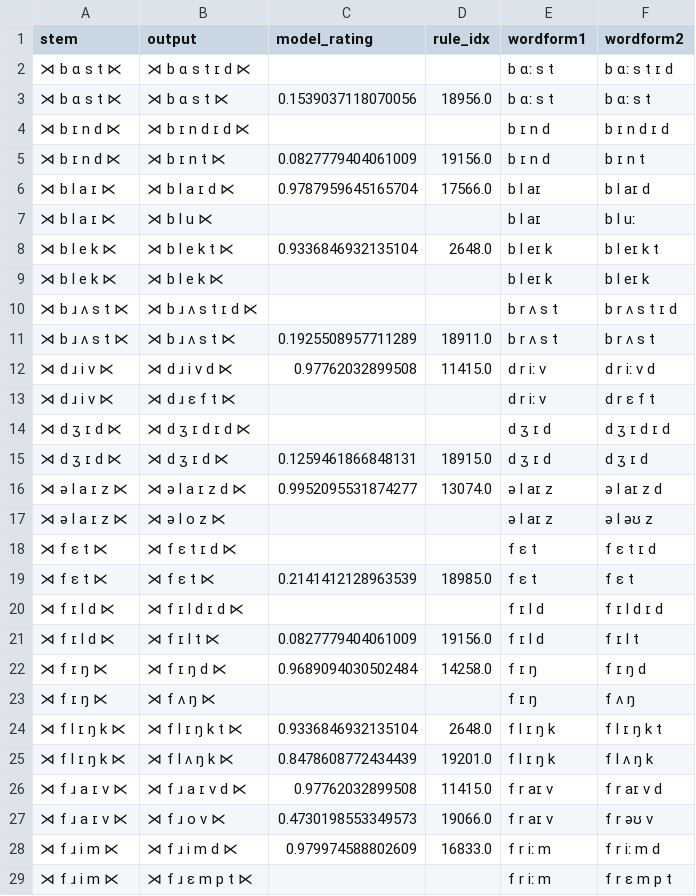
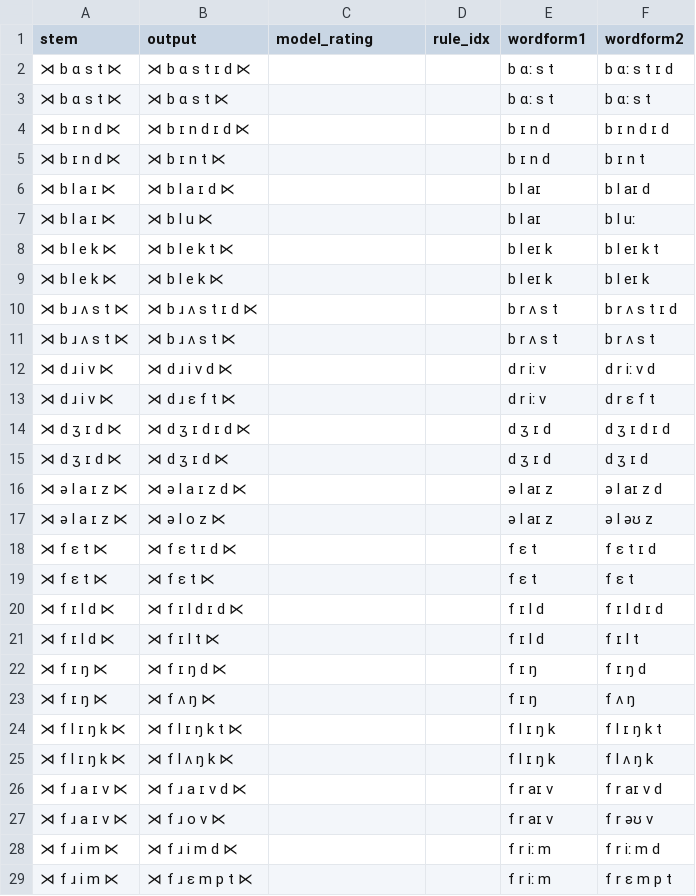
Before and after one commit to colincwilson/mingen, a TSV file: data/eng3_wug_tst_predict_confidence.tsv, drawn as a sheet; only a part is shown; the diff covers the shown part only.

```diff
--- a/data/eng3_wug_tst_predict_confidence.tsv
+++ b/data/eng3_wug_tst_predict_confidence.tsv
@@ -2,28 +2,28 @@ stem	output	model_rating	rule_idx	wordform1	wordform2
 ⋊ b ɑ s t ⋉	⋊ b ɑ s t ɪ d ⋉			b ɑː s t	b ɑː s t ɪ d
-⋊ b ɑ s t ⋉	⋊ b ɑ s t ⋉	0.1539037118070056	18956.0	b ɑː s t	b ɑː s t
+⋊ b ɑ s t ⋉	⋊ b ɑ s t ⋉			b ɑː s t	b ɑː s t
 ⋊ b ɪ n d ⋉	⋊ b ɪ n d ɪ d ⋉			b ɪ n d	b ɪ n d ɪ d
-⋊ b ɪ n d ⋉	⋊ b ɪ n t ⋉	0.0827779404061009	19156.0	b ɪ n d	b ɪ n t
-⋊ b l a ɪ ⋉	⋊ b l a ɪ d ⋉	0.9787959645165704	17566.0	b l aɪ	b l aɪ d
+⋊ b ɪ n d ⋉	⋊ b ɪ n t ⋉			b ɪ n d	b ɪ n t
+⋊ b l a ɪ ⋉	⋊ b l a ɪ d ⋉			b l aɪ	b l aɪ d
 ⋊ b l a ɪ ⋉	⋊ b l u ⋉			b l aɪ	b l uː
-⋊ b l e k ⋉	⋊ b l e k t ⋉	0.9336846932135104	2648.0	b l eɪ k	b l eɪ k t
+⋊ b l e k ⋉	⋊ b l e k t ⋉			b l eɪ k	b l eɪ k t
 ⋊ b l e k ⋉	⋊ b l e k ⋉			b l eɪ k	b l eɪ k
 ⋊ b ɹ ʌ s t ⋉	⋊ b ɹ ʌ s t ɪ d ⋉			b r ʌ s t	b r ʌ s t ɪ d
-⋊ b ɹ ʌ s t ⋉	⋊ b ɹ ʌ s t ⋉	0.1925508957711289	18911.0	b r ʌ s t	b r ʌ s t
-⋊ d ɹ i v ⋉	⋊ d ɹ i v d ⋉	0.97762032899508	11415.0	d r iː v	d r iː v d
+⋊ b ɹ ʌ s t ⋉	⋊ b ɹ ʌ s t ⋉			b r ʌ s t	b r ʌ s t
+⋊ d ɹ i v ⋉	⋊ d ɹ i v d ⋉			d r iː v	d r iː v d
 ⋊ d ɹ i v ⋉	⋊ d ɹ ɛ f t ⋉			d r iː v	d r ɛ f t
 ⋊ d ʒ ɪ d ⋉	⋊ d ʒ ɪ d ɪ d ⋉			d ʒ ɪ d	d ʒ ɪ d ɪ d
-⋊ d ʒ ɪ d ⋉	⋊ d ʒ ɪ d ⋉	0.1259461866848131	18915.0	d ʒ ɪ d	d ʒ ɪ d
-⋊ ə l a ɪ z ⋉	⋊ ə l a ɪ z d ⋉	0.9952095531874277	13074.0	ə l aɪ z	ə l aɪ z d
+⋊ d ʒ ɪ d ⋉	⋊ d ʒ ɪ d ⋉			d ʒ ɪ d	d ʒ ɪ d
+⋊ ə l a ɪ z ⋉	⋊ ə l a ɪ z d ⋉			ə l aɪ z	ə l aɪ z d
 ⋊ ə l a ɪ z ⋉	⋊ ə l o z ⋉			ə l aɪ z	ə l əʊ z
 ⋊ f ɛ t ⋉	⋊ f ɛ t ɪ d ⋉			f ɛ t	f ɛ t ɪ d
-⋊ f ɛ t ⋉	⋊ f ɛ t ⋉	0.2141412128963539	18985.0	f ɛ t	f ɛ t
+⋊ f ɛ t ⋉	⋊ f ɛ t ⋉			f ɛ t	f ɛ t
 ⋊ f ɪ l d ⋉	⋊ f ɪ l d ɪ d ⋉			f ɪ l d	f ɪ l d ɪ d
-⋊ f ɪ l d ⋉	⋊ f ɪ l t ⋉	0.0827779404061009	19156.0	f ɪ l d	f ɪ l t
-⋊ f ɪ ŋ ⋉	⋊ f ɪ ŋ d ⋉	0.9689094030502484	14258.0	f ɪ ŋ	f ɪ ŋ d
+⋊ f ɪ l d ⋉	⋊ f ɪ l t ⋉			f ɪ l d	f ɪ l t
+⋊ f ɪ ŋ ⋉	⋊ f ɪ ŋ d ⋉			f ɪ ŋ	f ɪ ŋ d
 ⋊ f ɪ ŋ ⋉	⋊ f ʌ ŋ ⋉			f ɪ ŋ	f ʌ ŋ
-⋊ f l ɪ ŋ k ⋉	⋊ f l ɪ ŋ k t ⋉	0.9336846932135104	2648.0	f l ɪ ŋ k	f l ɪ ŋ k t
-⋊ f l ɪ ŋ k ⋉	⋊ f l ʌ ŋ k ⋉	0.8478608772434439	19201.0	f l ɪ ŋ k	f l ʌ ŋ k
-⋊ f ɹ a ɪ v ⋉	⋊ f ɹ a ɪ v d ⋉	0.97762032899508	11415.0	f r aɪ v	f r aɪ v d
-⋊ f ɹ a ɪ v ⋉	⋊ f ɹ o v ⋉	0.4730198553349573	19066.0	f r aɪ v	f r əʊ v
-⋊ f ɹ i m ⋉	⋊ f ɹ i m d ⋉	0.979974588802609	16833.0	f r iː m	f r iː m d
+⋊ f l ɪ ŋ k ⋉	⋊ f l ɪ ŋ k t ⋉			f l ɪ ŋ k	f l ɪ ŋ k t
+⋊ f l ɪ ŋ k ⋉	⋊ f l ʌ ŋ k ⋉			f l ɪ ŋ k	f l ʌ ŋ k
+⋊ f ɹ a ɪ v ⋉	⋊ f ɹ a ɪ v d ⋉			f r aɪ v	f r aɪ v d
+⋊ f ɹ a ɪ v ⋉	⋊ f ɹ o v ⋉			f r aɪ v	f r əʊ v
+⋊ f ɹ i m ⋉	⋊ f ɹ i m d ⋉			f r iː m	f r iː m d
 ⋊ f ɹ i m ⋉	⋊ f ɹ ɛ m p t ⋉			f r iː m	f r ɛ m p t
```
Also changed, not shown: 128 edited cells elsewhere in this file, data/eng3_rules_pruned_confidence.tsv, data/eng3_wug_albrighthayes_predict_confidence.tsv, 6 other files.
